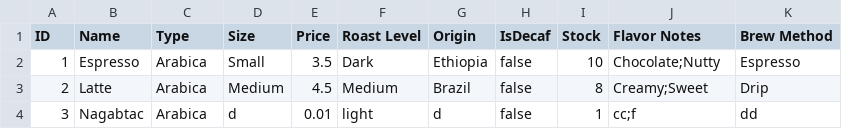
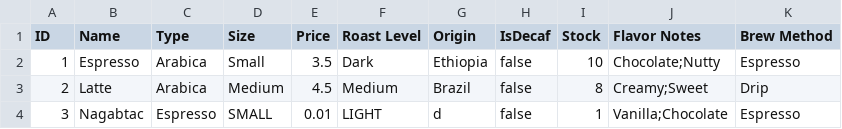
Before and after one commit to Nagabtac/Compro2-intelli, a CSV file: coffee_list.csv, drawn as a sheet.

```diff
--- a/coffee_list.csv
+++ b/coffee_list.csv
@@ -3,2 +3,2 @@ ID,Name,Type,Size,Price,Roast Level,Origin,IsDecaf,Stock,Flavor Notes,Brew Metho
 2,Latte,Arabica,Medium,4.5,Medium,Brazil,false,8,Creamy;Sweet,Drip
-3,Nagabtac,Arabica,d,0.01,light,d,false,1,cc;f,dd
+3,Nagabtac,Espresso,SMALL,0.01,LIGHT,d,false,1,Vanilla;Chocolate,Espresso
```
Also changed, not shown: 10 other files.
